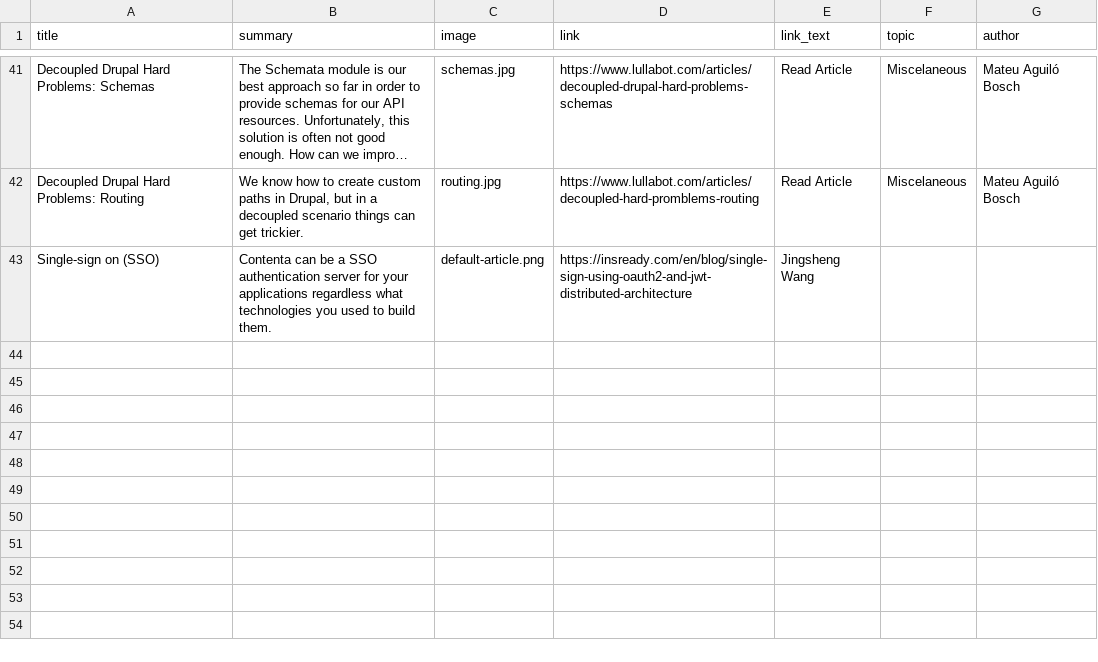
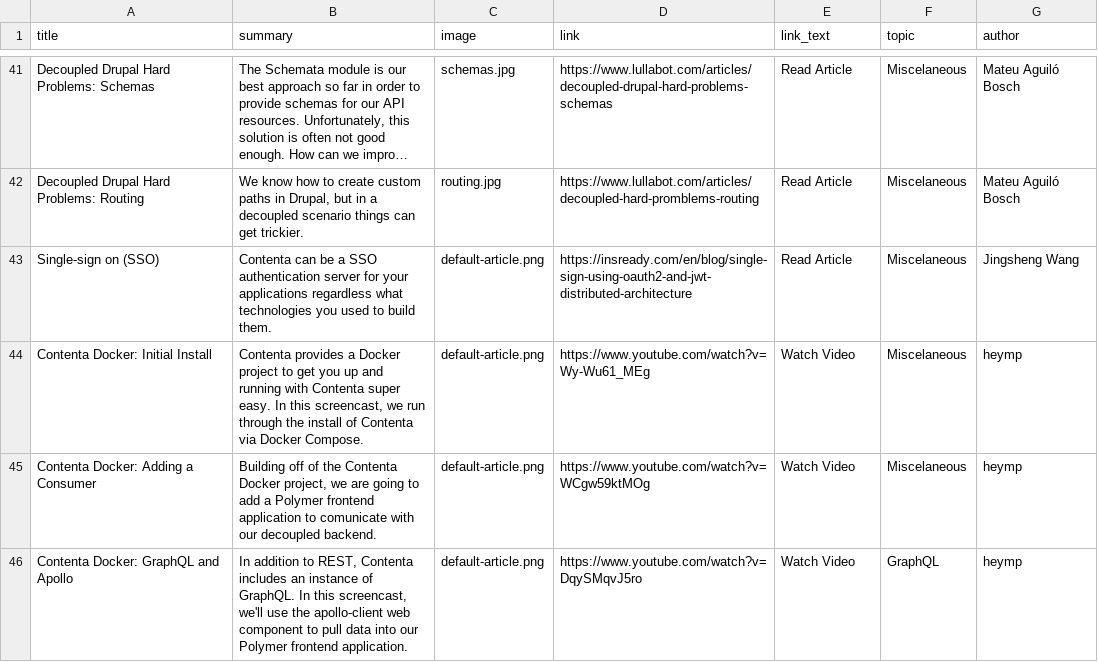
Before and after one commit to contentacms/contenta_jsonapi, a CSV file: modules/recipes_magazin_contenta/default_content/tutorial.csv, drawn as a sheet; only a part is shown, gaps mark what is left out; long unchanged cells end in …; the diff names each change by its address in the sheet, - before the commit and + after, or states it on an @@ line.

Commit message:
Contenta Docker Video Tutorials (#255)

```diff
--- a/modules/recipes_magazin_contenta/default_content/tutorial.csv
+++ b/modules/recipes_magazin_contenta/default_content/tutorial.csv
-E43 (link_text): Jingsheng Wang
+E43 (link_text): Read Article
-F43 (topic): (empty)
+F43 (topic): Miscelaneous
-G43 (author): (empty)
+G43 (author): Jingsheng Wang
+row 44: Contenta Docker: Initial Install | Contenta provides a Docker project to get you up and running with Contenta super easy. In this screencast, we run through the install of Contenta via Docker Compose. | default-article.png | https://www.youtube.com/watch?v=Wy-Wu61_MEg | Watch Video | Miscelaneous | heymp
+row 45: Contenta Docker: Adding a Consumer | Building off of the Contenta Docker project, we are going to add a Polymer frontend application to comunicate with our decoupled backend. | default-article.png | https://www.youtube.com/watch?v=WCgw59ktMOg | Watch Video | Miscelaneous | heymp
+row 46: Contenta Docker: GraphQL and Apollo | In addition to REST, Contenta includes an instance of GraphQL. In this screencast, we'll use the apollo-client web component to pull data into our Polymer frontend application. | default-article.png | https://www.youtube.com/watch?v=DqySMqvJ5ro | Watch Video | GraphQL | heymp
```
